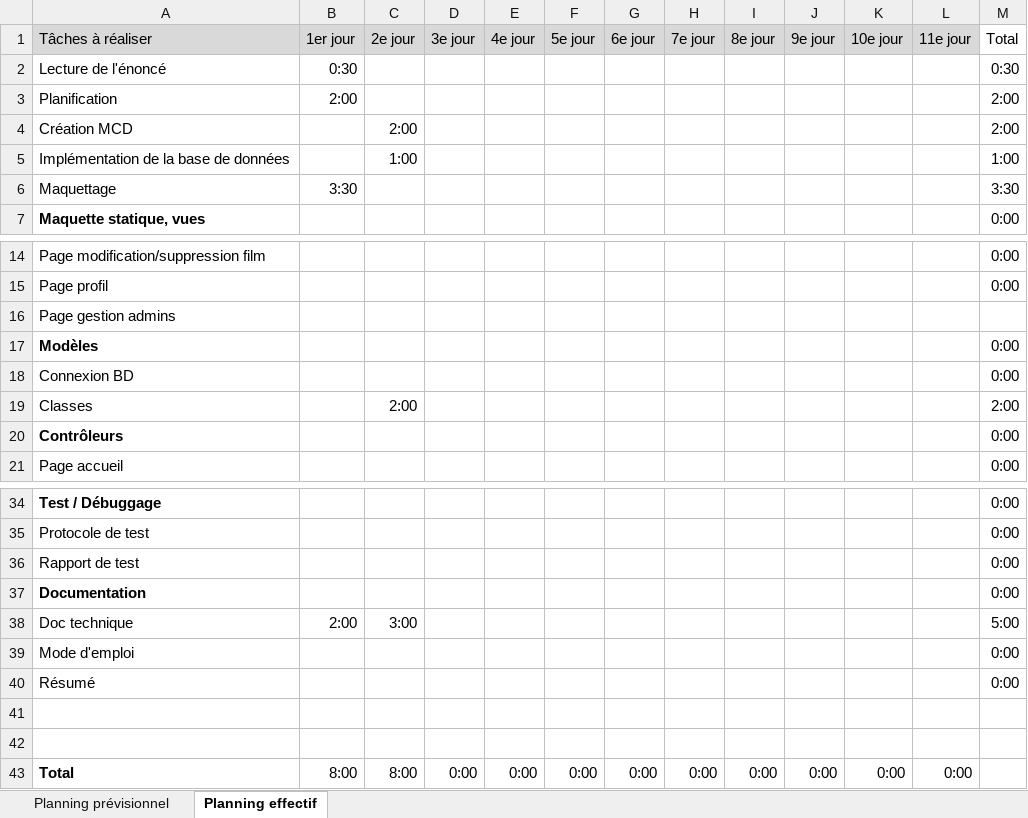
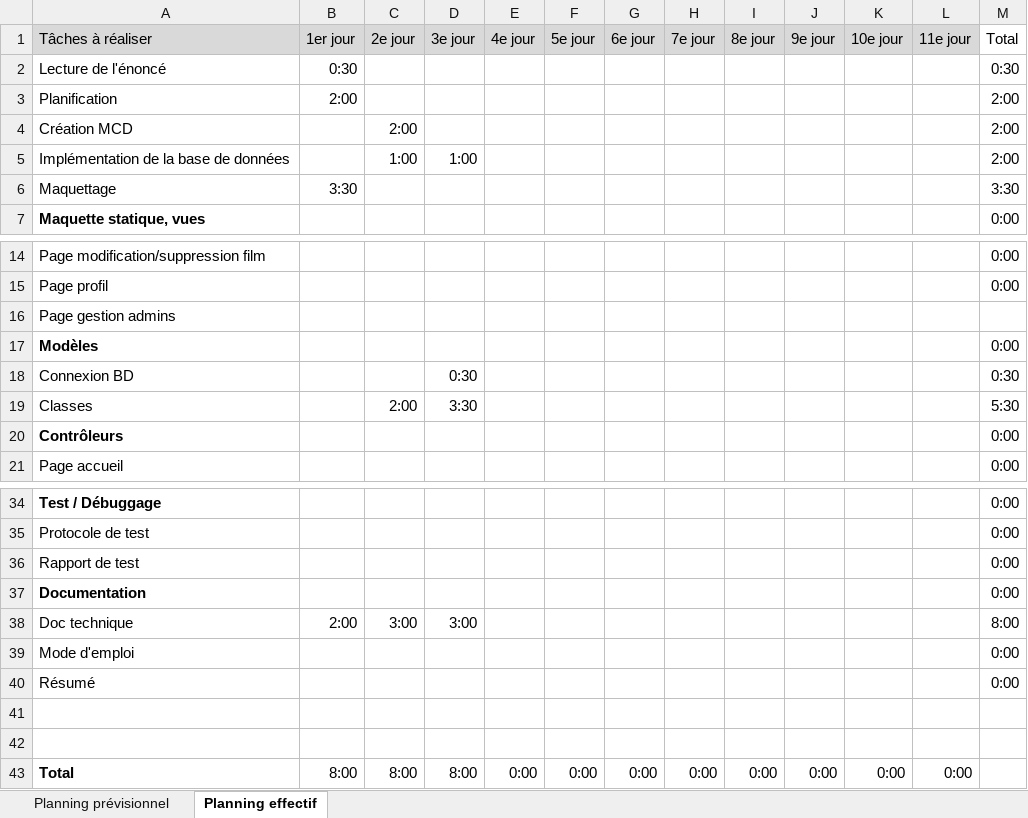
Before and after one commit to diogocanas/EvaluationFilms, an Excel workbook: docs/analysis/planification.xlsx, sheet Planning effectif, drawn as a sheet; only a part is shown, gaps mark what is left out; values as stored, in another font and other column widths than the file's, no borders; conditional formats not drawn; the diff names each change by its address in the sheet, - before the commit and + after, or states it on an @@ line.

```diff
--- a/docs/analysis/planification.xlsx (sheet Planning effectif)
+++ b/docs/analysis/planification.xlsx (sheet Planning effectif)
-D5 (3e jour): (empty)
+D5 (3e jour): 1:00
-M5 (Total): 1:00
+M5 (Total): 2:00
-D18 (3e jour): (empty)
+D18 (3e jour): 0:30
-M18 (Total): 0:00
+M18 (Total): 0:30
-D19 (3e jour): (empty)
+D19 (3e jour): 3:30
-M19 (Total): 2:00
+M19 (Total): 5:30
-D38 (3e jour): (empty)
+D38 (3e jour): 3:00
-M38 (Total): 5:00
+M38 (Total): 8:00
-D43 (3e jour): 0:00
+D43 (3e jour): 8:00
```
Also changed, not shown: 9 other files.
